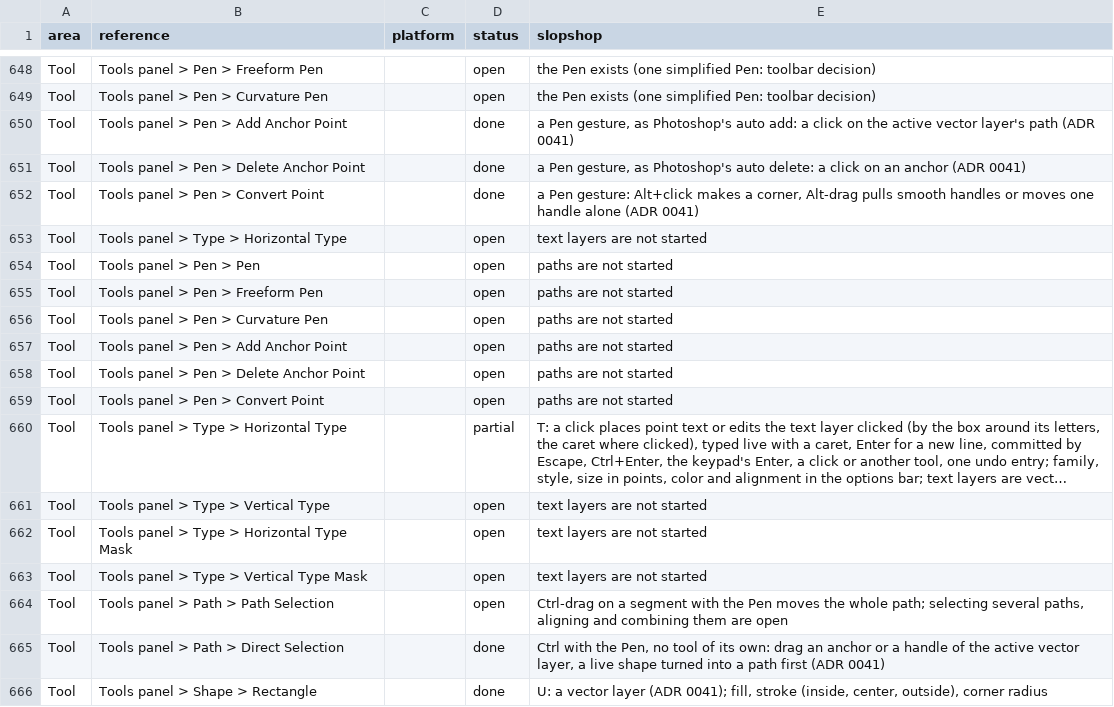
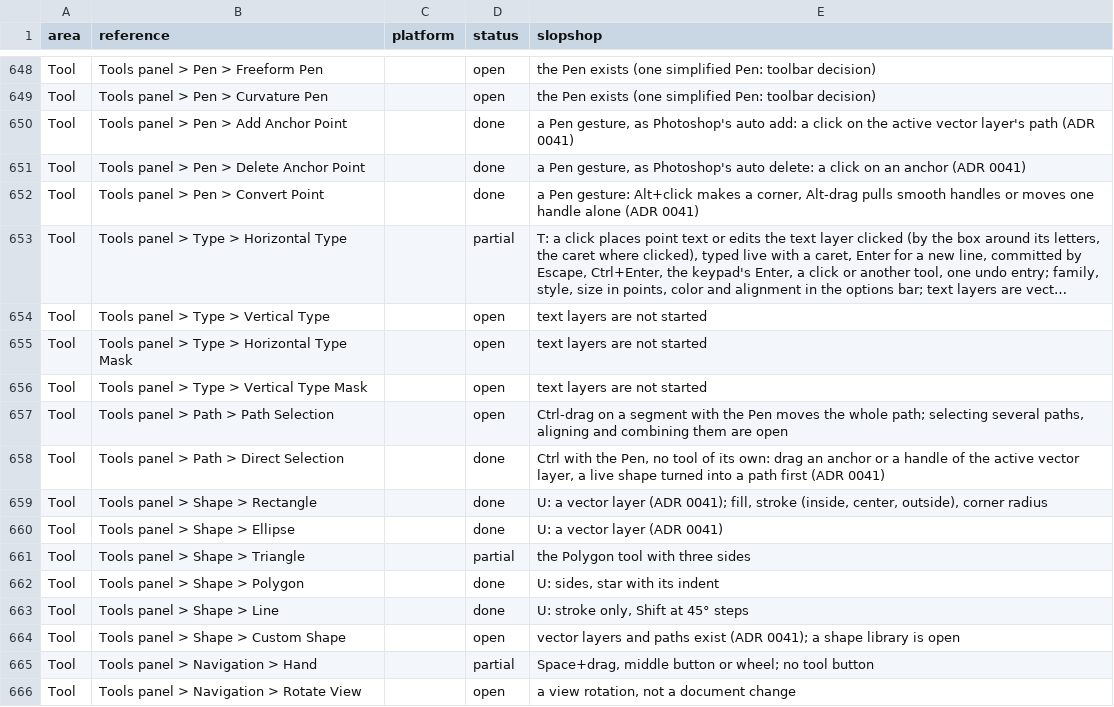
Before and after one commit to laBoiteBleue/slopshop, a CSV file: docs/feature-map.csv, drawn as a sheet; only a part is shown, gaps mark what is left out; the shorter side is filled out with more unchanged rows; long unchanged cells end in …; the diff names each change by its address in the sheet, - before the commit and + after, or states it on an @@ line.

```diff
--- a/docs/feature-map.csv
+++ b/docs/feature-map.csv
-row 653: Tool | Tools panel > Type > Horizontal Type |  | open | text layers are not started
-row 654: Tool | Tools panel > Pen > Pen |  | open | paths are not started
-row 655: Tool | Tools panel > Pen > Freeform Pen |  | open | paths are not started
-row 656: Tool | Tools panel > Pen > Curvature Pen |  | open | paths are not started
-row 657: Tool | Tools panel > Pen > Add Anchor Point |  | open | paths are not started
-row 658: Tool | Tools panel > Pen > Delete Anchor Point |  | open | paths are not started
-row 659: Tool | Tools panel > Pen > Convert Point |  | open | paths are not started
```
Also changed, not shown: 7 other files.
